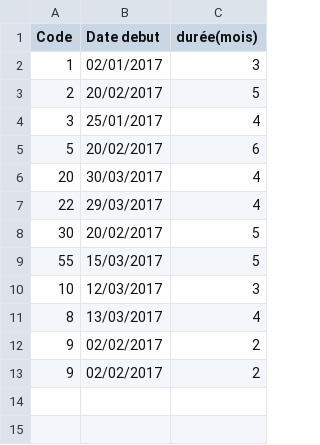
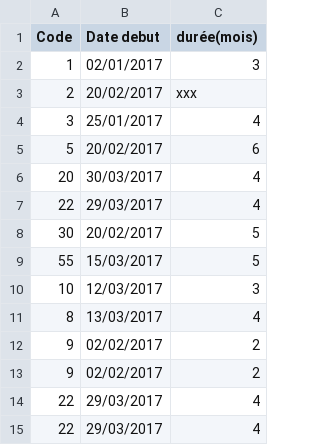
Before and after one commit to mahachaouch/projetJava, a CSV file: Projet Java/src/Bd/liste_mission.csv, drawn as a sheet; the diff names each change by its address in the sheet, - before the commit and + after, or states it on an @@ line.

```diff
--- a/Projet Java/src/Bd/liste_mission.csv
+++ b/Projet Java/src/Bd/liste_mission.csv
-C3 (durée(mois)): 5
+C3 (durée(mois)): xxx
+row 14: 22 | 29/03/2017 | 4
+row 15: 22 | 29/03/2017 | 4
```
Also changed, not shown: Projet Java/src/Bd/liste_personnel.csv, 7 other files.
